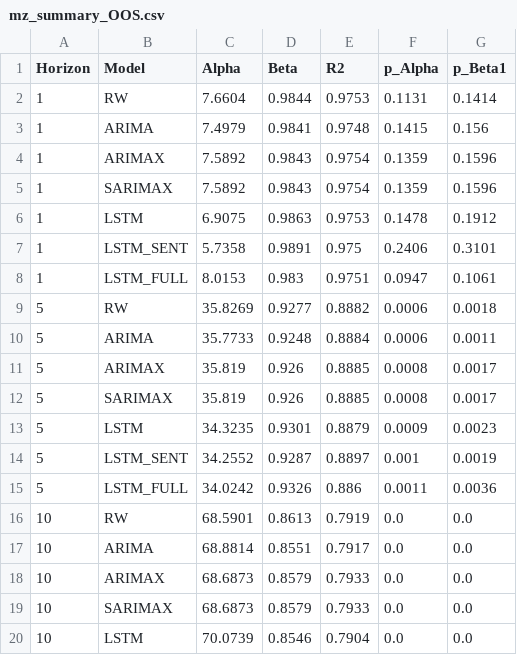
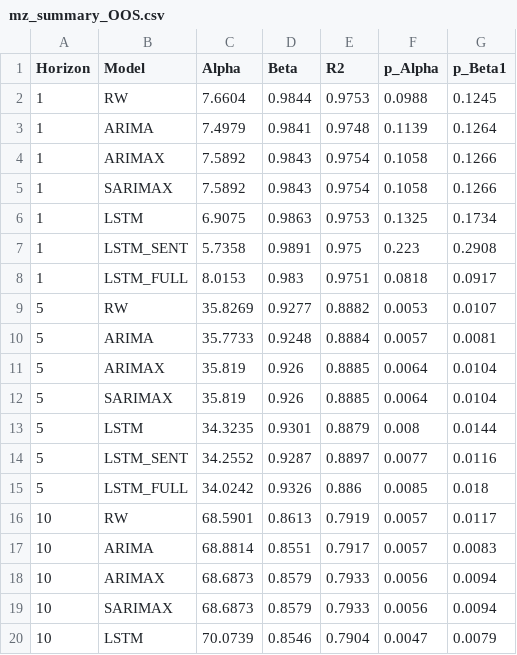
Before and after one commit to joslat92/TesisProject, a CSV file: reports/data/mz_summary_OOS.csv, drawn as a sheet; only a part is shown; the diff covers the shown part only.

```diff
--- a/reports/data/mz_summary_OOS.csv
+++ b/reports/data/mz_summary_OOS.csv
@@ -1,20 +1,20 @@
 Horizon,Model,Alpha,Beta,R2,p_Alpha,p_Beta1
-1,RW,7.6604,0.9844,0.9753,0.1131,0.1414
-1,ARIMA,7.4979,0.9841,0.9748,0.1415,0.156
-1,ARIMAX,7.5892,0.9843,0.9754,0.1359,0.1596
-1,SARIMAX,7.5892,0.9843,0.9754,0.1359,0.1596
-1,LSTM,6.9075,0.9863,0.9753,0.1478,0.1912
-1,LSTM_SENT,5.7358,0.9891,0.975,0.2406,0.3101
-1,LSTM_FULL,8.0153,0.983,0.9751,0.0947,0.1061
-5,RW,35.8269,0.9277,0.8882,0.0006,0.0018
-5,ARIMA,35.7733,0.9248,0.8884,0.0006,0.0011
-5,ARIMAX,35.819,0.926,0.8885,0.0008,0.0017
-5,SARIMAX,35.819,0.926,0.8885,0.0008,0.0017
-5,LSTM,34.3235,0.9301,0.8879,0.0009,0.0023
-5,LSTM_SENT,34.2552,0.9287,0.8897,0.001,0.0019
-5,LSTM_FULL,34.0242,0.9326,0.886,0.0011,0.0036
-10,RW,68.5901,0.8613,0.7919,0.0,0.0
-10,ARIMA,68.8814,0.8551,0.7917,0.0,0.0
-10,ARIMAX,68.6873,0.8579,0.7933,0.0,0.0
-10,SARIMAX,68.6873,0.8579,0.7933,0.0,0.0
-10,LSTM,70.0739,0.8546,0.7904,0.0,0.0
+1,RW,7.6604,0.9844,0.9753,0.0988,0.1245
+1,ARIMA,7.4979,0.9841,0.9748,0.1139,0.1264
+1,ARIMAX,7.5892,0.9843,0.9754,0.1058,0.1266
+1,SARIMAX,7.5892,0.9843,0.9754,0.1058,0.1266
+1,LSTM,6.9075,0.9863,0.9753,0.1325,0.1734
+1,LSTM_SENT,5.7358,0.9891,0.975,0.223,0.2908
+1,LSTM_FULL,8.0153,0.983,0.9751,0.0818,0.0917
+5,RW,35.8269,0.9277,0.8882,0.0053,0.0107
+5,ARIMA,35.7733,0.9248,0.8884,0.0057,0.0081
+5,ARIMAX,35.819,0.926,0.8885,0.0064,0.0104
+5,SARIMAX,35.819,0.926,0.8885,0.0064,0.0104
+5,LSTM,34.3235,0.9301,0.8879,0.008,0.0144
+5,LSTM_SENT,34.2552,0.9287,0.8897,0.0077,0.0116
+5,LSTM_FULL,34.0242,0.9326,0.886,0.0085,0.018
+10,RW,68.5901,0.8613,0.7919,0.0057,0.0117
+10,ARIMA,68.8814,0.8551,0.7917,0.0057,0.0083
+10,ARIMAX,68.6873,0.8579,0.7933,0.0056,0.0094
+10,SARIMAX,68.6873,0.8579,0.7933,0.0056,0.0094
+10,LSTM,70.0739,0.8546,0.7904,0.0047,0.0079
```
Also changed, not shown: 18 edited cells elsewhere in this file, reports/data/tbl_MZ_core.csv, 2 other files.
